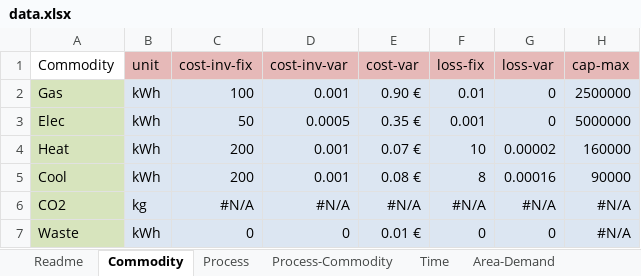
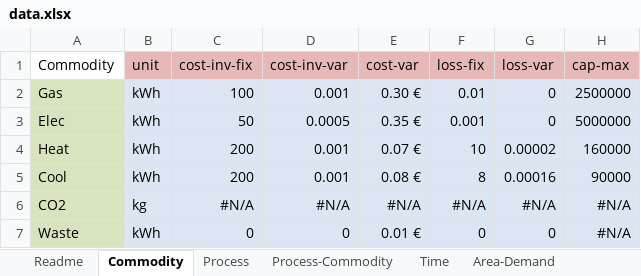
Before and after one commit to tum-ens/rivus, an Excel workbook: data/moosh/data.xlsx, sheet Commodity, drawn as a sheet; values as stored, in another font and other column widths than the file's, no borders; conditional formats not drawn; the diff names each change by its address in the sheet, - before the commit and + after, or states it on an @@ line.

```diff
--- a/data/moosh/data.xlsx (sheet Commodity)
+++ b/data/moosh/data.xlsx (sheet Commodity)
-E2 (cost-var): 0.90 €
+E2 (cost-var): 0.30 €
```
Also changed, not shown: 3 other files.
